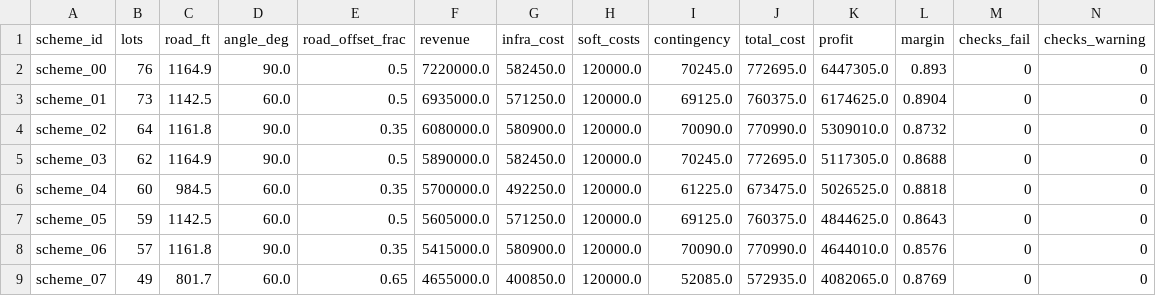
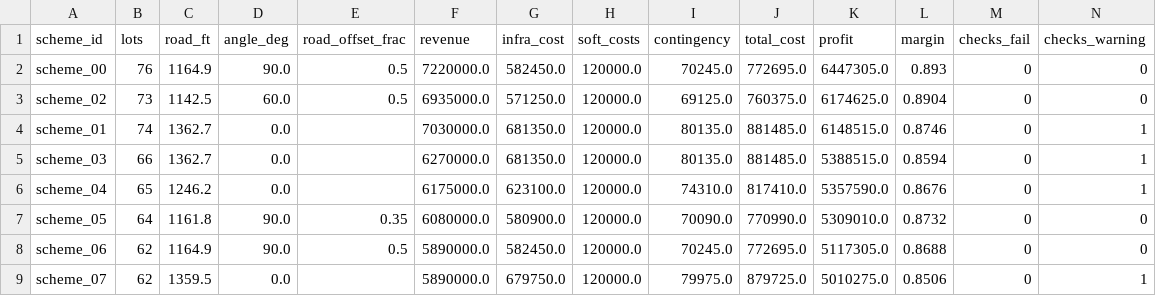
Before and after one commit to rishabram/Cadros, a CSV file: benchmark/runs/daybreak-v12b-plat1/comparison.csv, drawn as a sheet.

```diff
--- a/benchmark/runs/daybreak-v12b-plat1/comparison.csv
+++ b/benchmark/runs/daybreak-v12b-plat1/comparison.csv
@@ -2,8 +2,8 @@ scheme_id,lots,road_ft,angle_deg,road_offset_frac,revenue,infra_cost,soft_costs,
 scheme_00,76,1164.9,90.0,0.5,7220000.0,582450.0,120000.0,70245.0,772695.0,6447305.0,0.893,0,0
-scheme_01,73,1142.5,60.0,0.5,6935000.0,571250.0,120000.0,69125.0,760375.0,6174625.0,0.8904,0,0
-scheme_02,64,1161.8,90.0,0.35,6080000.0,580900.0,120000.0,70090.0,770990.0,5309010.0,0.8732,0,0
-scheme_03,62,1164.9,90.0,0.5,5890000.0,582450.0,120000.0,70245.0,772695.0,5117305.0,0.8688,0,0
-scheme_04,60,984.5,60.0,0.35,5700000.0,492250.0,120000.0,61225.0,673475.0,5026525.0,0.8818,0,0
-scheme_05,59,1142.5,60.0,0.5,5605000.0,571250.0,120000.0,69125.0,760375.0,4844625.0,0.8643,0,0
-scheme_06,57,1161.8,90.0,0.35,5415000.0,580900.0,120000.0,70090.0,770990.0,4644010.0,0.8576,0,0
-scheme_07,49,801.7,60.0,0.65,4655000.0,400850.0,120000.0,52085.0,572935.0,4082065.0,0.8769,0,0
+scheme_02,73,1142.5,60.0,0.5,6935000.0,571250.0,120000.0,69125.0,760375.0,6174625.0,0.8904,0,0
+scheme_01,74,1362.7,0.0,,7030000.0,681350.0,120000.0,80135.0,881485.0,6148515.0,0.8746,0,1
+scheme_03,66,1362.7,0.0,,6270000.0,681350.0,120000.0,80135.0,881485.0,5388515.0,0.8594,0,1
+scheme_04,65,1246.2,0.0,,6175000.0,623100.0,120000.0,74310.0,817410.0,5357590.0,0.8676,0,1
+scheme_05,64,1161.8,90.0,0.35,6080000.0,580900.0,120000.0,70090.0,770990.0,5309010.0,0.8732,0,0
+scheme_06,62,1164.9,90.0,0.5,5890000.0,582450.0,120000.0,70245.0,772695.0,5117305.0,0.8688,0,0
+scheme_07,62,1359.5,0.0,,5890000.0,679750.0,120000.0,79975.0,879725.0,5010275.0,0.8506,0,1
```
Also changed, not shown: benchmark/runs/tripp-lane-subdivision/comparison.csv, 39 other files.
